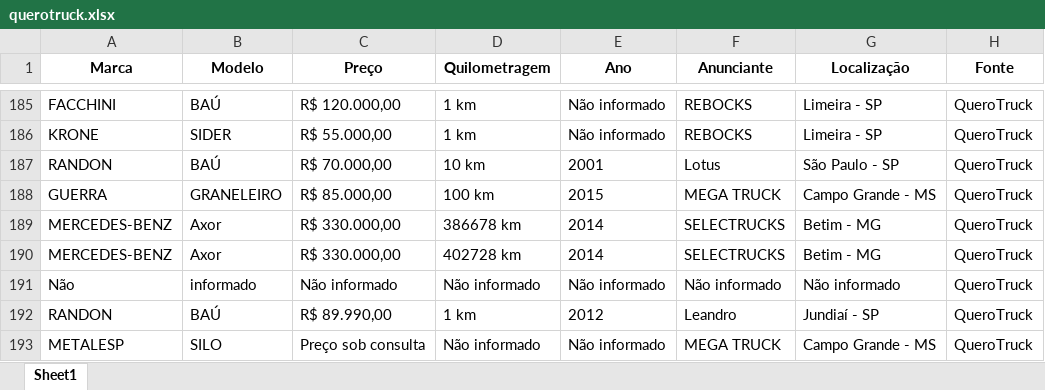
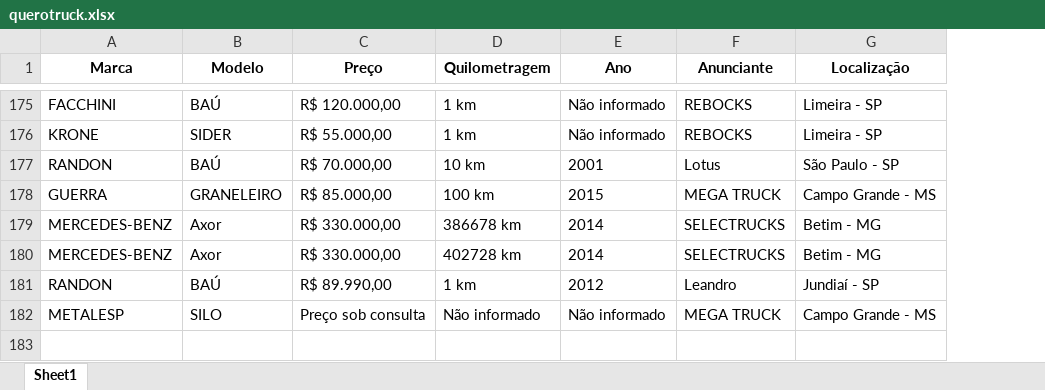
Before and after one commit to Gbvnsz/Scraping_QueroTruck, an Excel workbook: querotruck.xlsx, sheet Sheet1, drawn as a sheet; only a part is shown, gaps mark what is left out; values as stored, in another font and other column widths than the file's, no borders; the diff covers the shown part only; the diff names each change by its address in the sheet, - before the commit and + after, or states it on an @@ line.

```diff
--- a/querotruck.xlsx (sheet Sheet1)
+++ b/querotruck.xlsx (sheet Sheet1)
-column H (Fonte), rows 185-190: all QueroTruck; rows 192-193: QueroTruck | QueroTruck
-row 191: Não | informado | Não informado | Não informado | Não informado | Não informado | Não informado | QueroTruck
```
Also changed, not shown: 10 removed rows elsewhere in this sheet.
